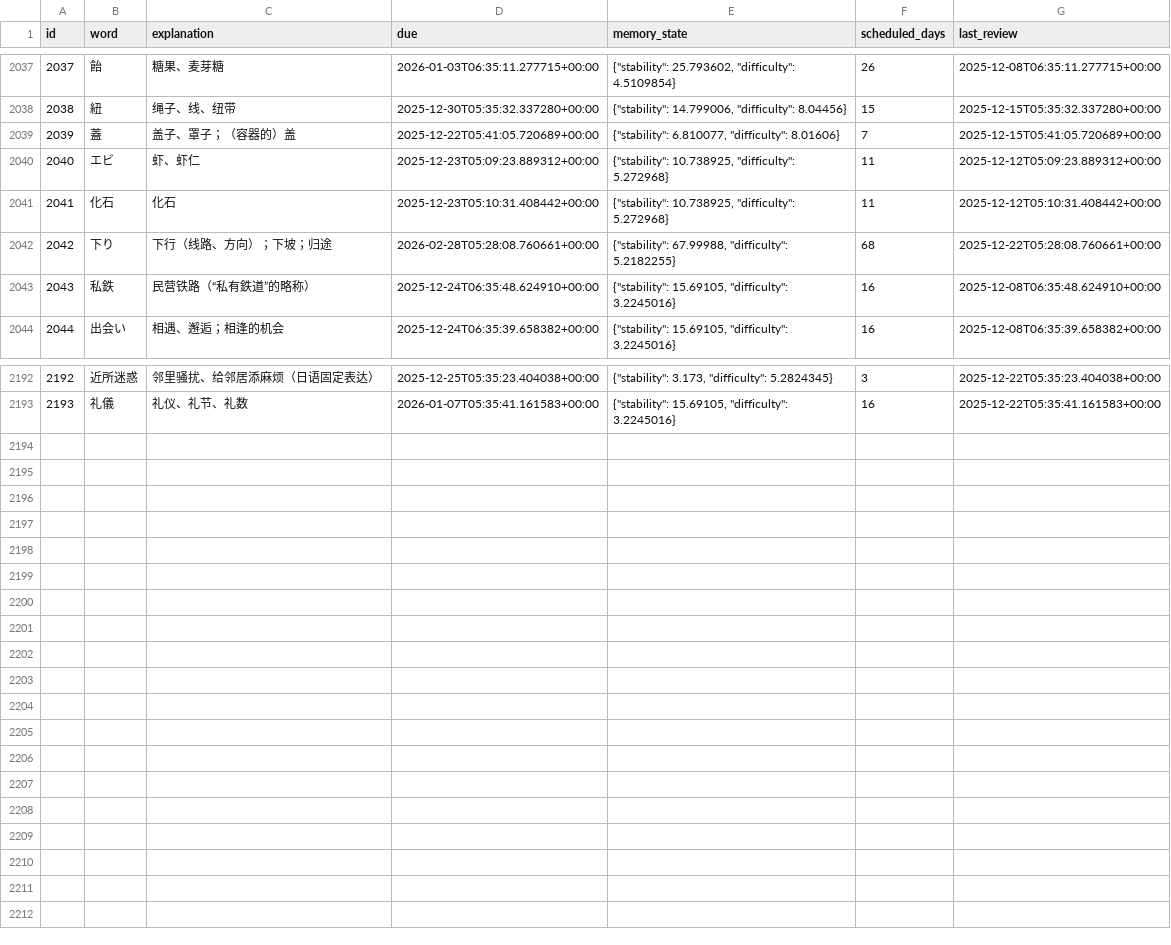
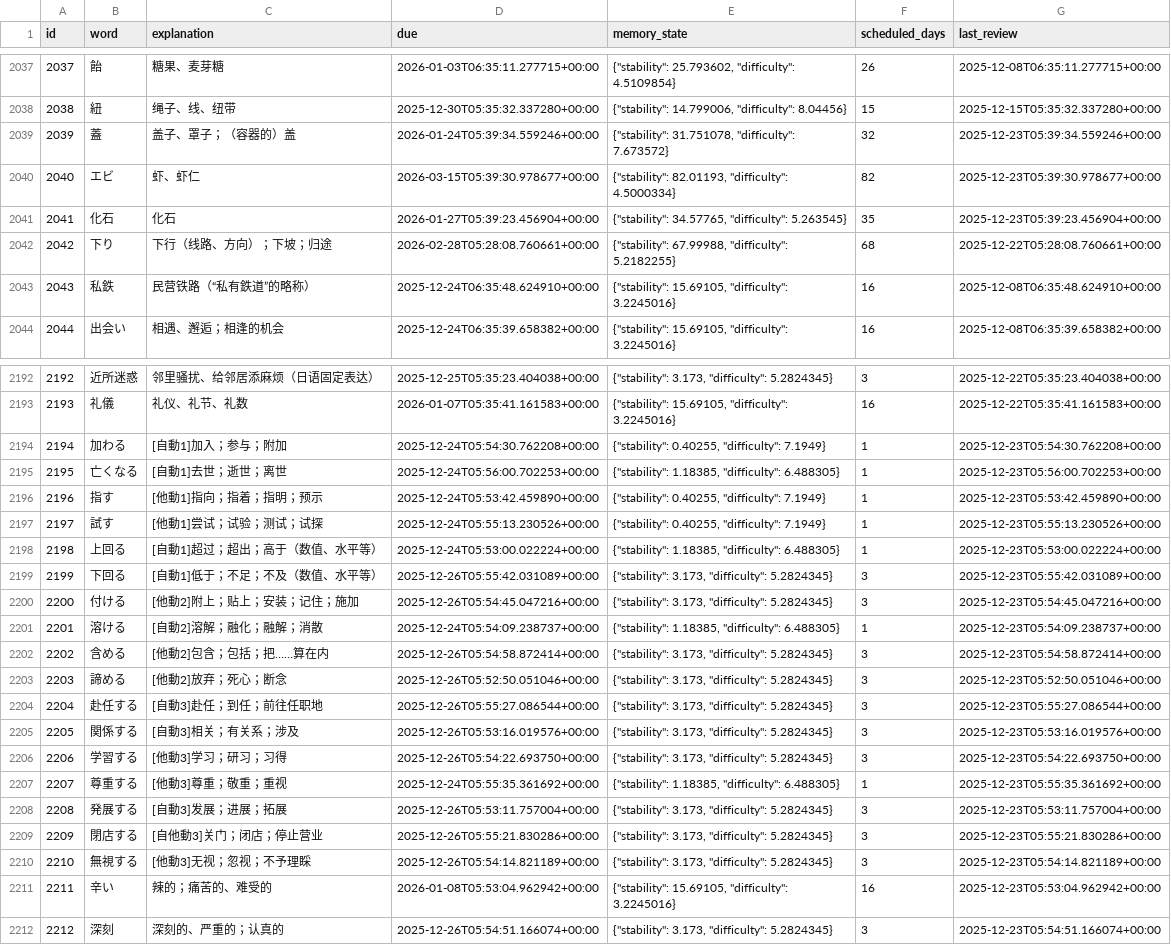
Before and after one commit to LiuZHolmes/TypeMyWord, a CSV file: words/日本語.csv, drawn as a sheet; only a part is shown, gaps mark what is left out; the diff covers the shown part only.

Commit message:
update my word

```diff
--- a/words/日本語.csv
+++ b/words/日本語.csv
@@ -2038,5 +2038,5 @@ id,word,explanation,due,memory_state,scheduled_days,last_review
 2038,紐,绳子、线、纽带,2025-12-30T05:35:32.337280+00:00,"{""stability"": 14.799006, ""difficulty"": 8.04456}",15,2025-12-15T05:35:32.337280+00:00
-2039,蓋,盖子、罩子；（容器的）盖,2025-12-22T05:41:05.720689+00:00,"{""stability"": 6.810077, ""difficulty"": 8.01606}",7,2025-12-15T05:41:05.720689+00:00
-2040,エビ,虾、虾仁,2025-12-23T05:09:23.889312+00:00,"{""stability"": 10.738925, ""difficulty"": 5.272968}",11,2025-12-12T05:09:23.889312+00:00
-2041,化石,化石,2025-12-23T05:10:31.408442+00:00,"{""stability"": 10.738925, ""difficulty"": 5.272968}",11,2025-12-12T05:10:31.408442+00:00
+2039,蓋,盖子、罩子；（容器的）盖,2026-01-24T05:39:34.559246+00:00,"{""stability"": 31.751078, ""difficulty"": 7.673572}",32,2025-12-23T05:39:34.559246+00:00
+2040,エビ,虾、虾仁,2026-03-15T05:39:30.978677+00:00,"{""stability"": 82.01193, ""difficulty"": 4.5000334}",82,2025-12-23T05:39:30.978677+00:00
+2041,化石,化石,2026-01-27T05:39:23.456904+00:00,"{""stability"": 34.57765, ""difficulty"": 5.263545}",35,2025-12-23T05:39:23.456904+00:00
 2042,下り,下行（线路、方向）；下坡；归途,2026-02-28T05:28:08.760661+00:00,"{""stability"": 67.99988, ""difficulty"": 5.2182255}",68,2025-12-22T05:28:08.760661+00:00
@@ -2193 +2193,20 @@ id,word,explanation,due,memory_state,scheduled_days,last_review
 2193,礼儀,礼仪、礼节、礼数,2026-01-07T05:35:41.161583+00:00,"{""stability"": 15.69105, ""difficulty"": 3.2245016}",16,2025-12-22T05:35:41.161583+00:00
+2194,加わる,[自動1]加入；参与；附加,2025-12-24T05:54:30.762208+00:00,"{""stability"": 0.40255, ""difficulty"": 7.1949}",1,2025-12-23T05:54:30.762208+00:00
+2195,亡くなる,[自動1]去世；逝世；离世,2025-12-24T05:56:00.702253+00:00,"{""stability"": 1.18385, ""difficulty"": 6.488305}",1,2025-12-23T05:56:00.702253+00:00
+2196,指す,[他動1]指向；指着；指明；预示,2025-12-24T05:53:42.459890+00:00,"{""stability"": 0.40255, ""difficulty"": 7.1949}",1,2025-12-23T05:53:42.459890+00:00
+2197,試す,[他動1]尝试；试验；测试；试探,2025-12-24T05:55:13.230526+00:00,"{""stability"": 0.40255, ""difficulty"": 7.1949}",1,2025-12-23T05:55:13.230526+00:00
+2198,上回る,[自動1]超过；超出；高于（数值、水平等）,2025-12-24T05:53:00.022224+00:00,"{""stability"": 1.18385, ""difficulty"": 6.488305}",1,2025-12-23T05:53:00.022224+00:00
+2199,下回る,[自動1]低于；不足；不及（数值、水平等）,2025-12-26T05:55:42.031089+00:00,"{""stability"": 3.173, ""difficulty"": 5.2824345}",3,2025-12-23T05:55:42.031089+00:00
+2200,付ける,[他動2]附上；贴上；安装；记住；施加,2025-12-26T05:54:45.047216+00:00,"{""stability"": 3.173, ""difficulty"": 5.2824345}",3,2025-12-23T05:54:45.047216+00:00
+2201,溶ける,[自動2]溶解；融化；融解；消散,2025-12-24T05:54:09.238737+00:00,"{""stability"": 1.18385, ""difficulty"": 6.488305}",1,2025-12-23T05:54:09.238737+00:00
+2202,含める,[他動2]包含；包括；把……算在内,2025-12-26T05:54:58.872414+00:00,"{""stability"": 3.173, ""difficulty"": 5.2824345}",3,2025-12-23T05:54:58.872414+00:00
+2203,諦める,[他動2]放弃；死心；断念,2025-12-26T05:52:50.051046+00:00,"{""stability"": 3.173, ""difficulty"": 5.2824345}",3,2025-12-23T05:52:50.051046+00:00
+2204,赴任する,[自動3]赴任；到任；前往任职地,2025-12-26T05:55:27.086544+00:00,"{""stability"": 3.173, ""difficulty"": 5.2824345}",3,2025-12-23T05:55:27.086544+00:00
+2205,関係する,[自動3]相关；有关系；涉及,2025-12-26T05:53:16.019576+00:00,"{""stability"": 3.173, ""difficulty"": 5.2824345}",3,2025-12-23T05:53:16.019576+00:00
+2206,学習する,[他動3]学习；研习；习得,2025-12-26T05:54:22.693750+00:00,"{""stability"": 3.173, ""difficulty"": 5.2824345}",3,2025-12-23T05:54:22.693750+00:00
+2207,尊重する,[他動3]尊重；敬重；重视,2025-12-24T05:55:35.361692+00:00,"{""stability"": 1.18385, ""difficulty"": 6.488305}",1,2025-12-23T05:55:35.361692+00:00
+2208,発展する,[自動3]发展；进展；拓展,2025-12-26T05:53:11.757004+00:00,"{""stability"": 3.173, ""difficulty"": 5.2824345}",3,2025-12-23T05:53:11.757004+00:00
+2209,閉店する,[自他動3]关门；闭店；停止营业,2025-12-26T05:55:21.830286+00:00,"{""stability"": 3.173, ""difficulty"": 5.2824345}",3,2025-12-23T05:55:21.830286+00:00
+2210,無視する,[他動3]无视；忽视；不予理睬,2025-12-26T05:54:14.821189+00:00,"{""stability"": 3.173, ""difficulty"": 5.2824345}",3,2025-12-23T05:54:14.821189+00:00
+2211,辛い,辣的；痛苦的、难受的,2026-01-08T05:53:04.962942+00:00,"{""stability"": 15.69105, ""difficulty"": 3.2245016}",16,2025-12-23T05:53:04.962942+00:00
+2212,深刻,深刻的、严重的；认真的,2025-12-26T05:54:51.166074+00:00,"{""stability"": 3.173, ""difficulty"": 5.2824345}",3,2025-12-23T05:54:51.166074+00:00
```
Also changed, not shown: 48 edited cells elsewhere in this file.
